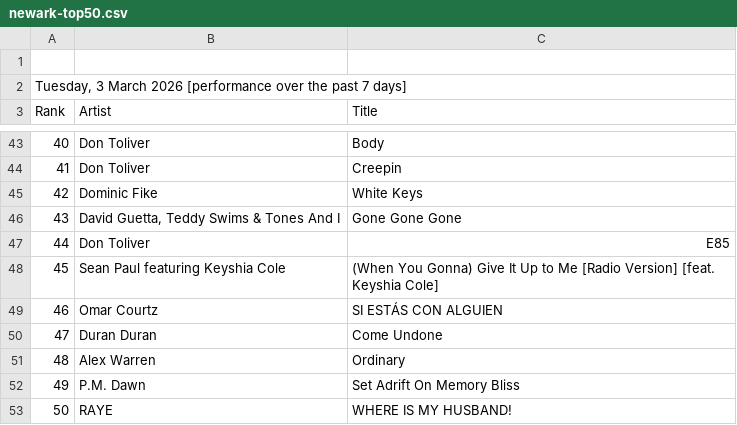
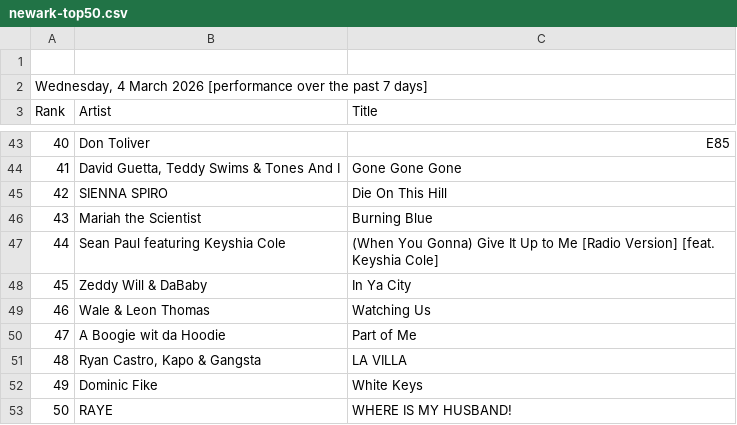
Before and after one commit to indraneel/shazam-charts, a CSV file: newark-top50.csv, drawn as a sheet; only a part is shown, gaps mark what is left out; the diff covers the shown part only.

```diff
--- a/newark-top50.csv
+++ b/newark-top50.csv
@@ -1,3 +1,3 @@
 
-"Tuesday, 3 March 2026 [performance over the past 7 days]"
+"Wednesday, 4 March 2026 [performance over the past 7 days]"
 Rank,Artist,Title
@@ -43,11 +43,11 @@ Rank,Artist,Title
-40,"Don Toliver","Body"
-41,"Don Toliver","Creepin"
-42,"Dominic Fike","White Keys"
-43,"David Guetta, Teddy Swims & Tones And I","Gone Gone Gone"
-44,"Don Toliver","E85"
-45,"Sean Paul featuring Keyshia Cole","(When You Gonna) Give It Up to Me [Radio Version] [feat. Keyshia Cole]"
-46,"Omar Courtz","SI ESTÁS CON ALGUIEN"
-47,"Duran Duran","Come Undone"
-48,"Alex Warren","Ordinary"
-49,"P.M. Dawn","Set Adrift On Memory Bliss"
+40,"Don Toliver","E85"
+41,"David Guetta, Teddy Swims & Tones And I","Gone Gone Gone"
+42,"SIENNA SPIRO","Die On This Hill"
+43,"Mariah the Scientist","Burning Blue"
+44,"Sean Paul featuring Keyshia Cole","(When You Gonna) Give It Up to Me [Radio Version] [feat. Keyshia Cole]"
+45,"Zeddy Will & DaBaby","In Ya City"
+46,"Wale & Leon Thomas","Watching Us"
+47,"A Boogie wit da Hoodie","Part of Me"
+48,"Ryan Castro, Kapo & Gangsta","LA VILLA"
+49,"Dominic Fike","White Keys"
 50,"RAYE","WHERE IS MY HUSBAND!"
```
Also changed, not shown: 64 edited cells elsewhere in this file, india-top200.csv, usa-top200.csv, 3 other files.
